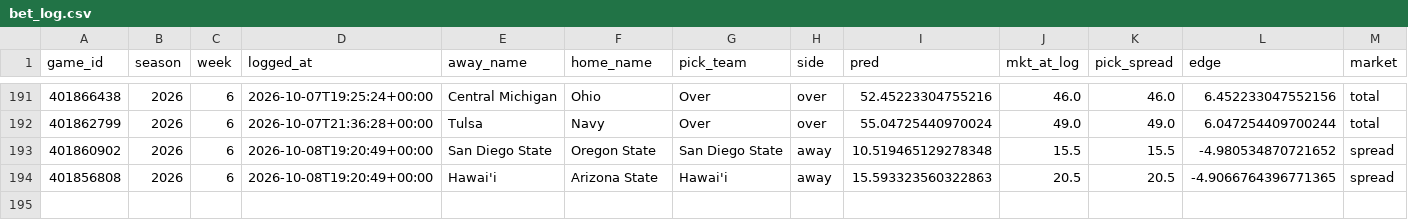
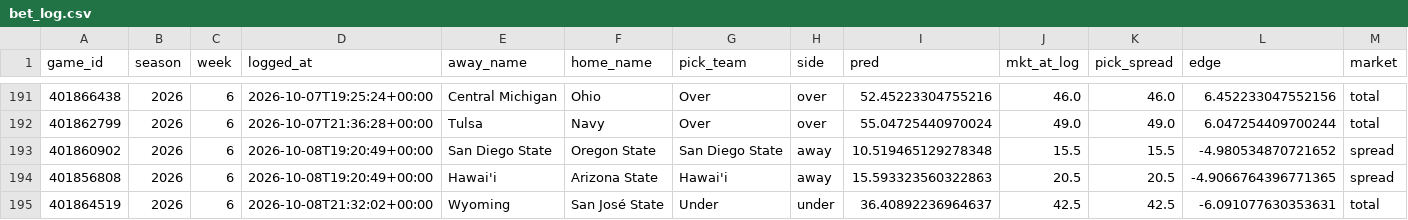
Before and after one commit to ajrog1-collab/CFB_Card, a CSV file: data/bet_log.csv, drawn as a sheet; only a part is shown, gaps mark what is left out; rows hold the shown columns only; the diff names each change by its address in the sheet, - before the commit and + after, or states it on an @@ line.

```diff
--- a/data/bet_log.csv
+++ b/data/bet_log.csv
+row 195: 401864519 | 2026 | 6 | 2026-10-08T21:32:02+00:00 | Wyoming | San José State | Under | under | 36.40892236964637 | 42.5 | 42.5 | -6.091077630353631 | total
```
Also changed, not shown: 5 other files.
